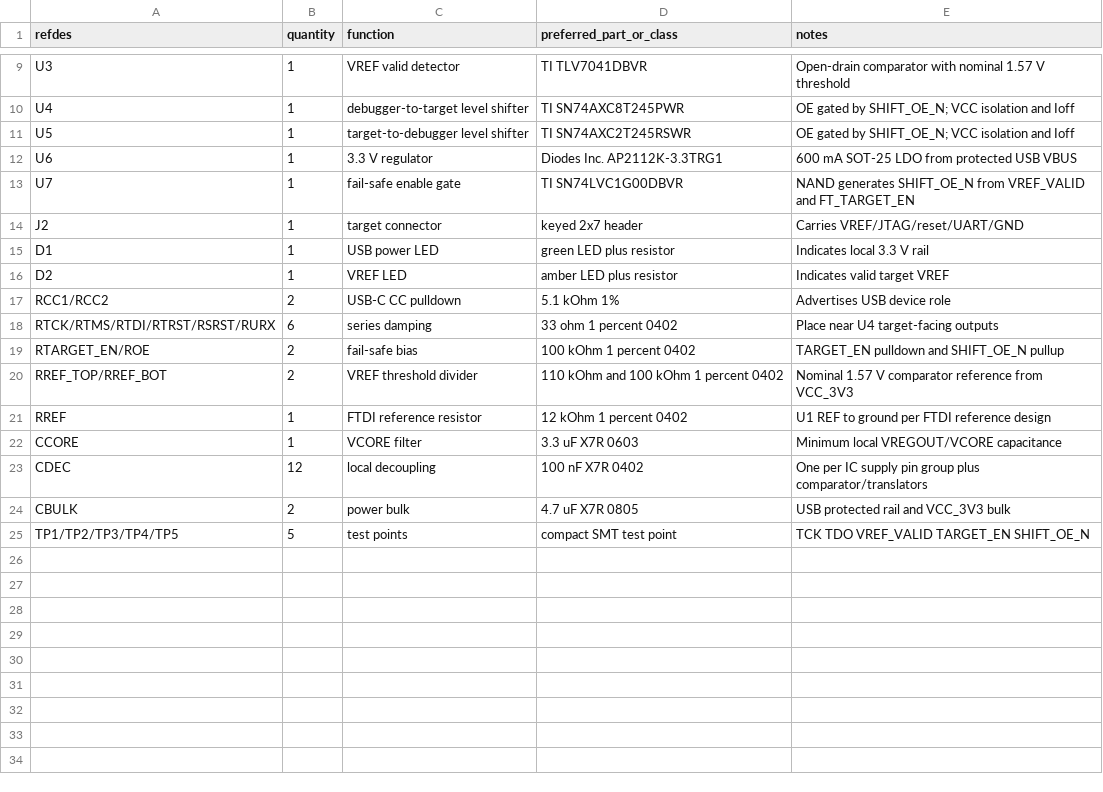
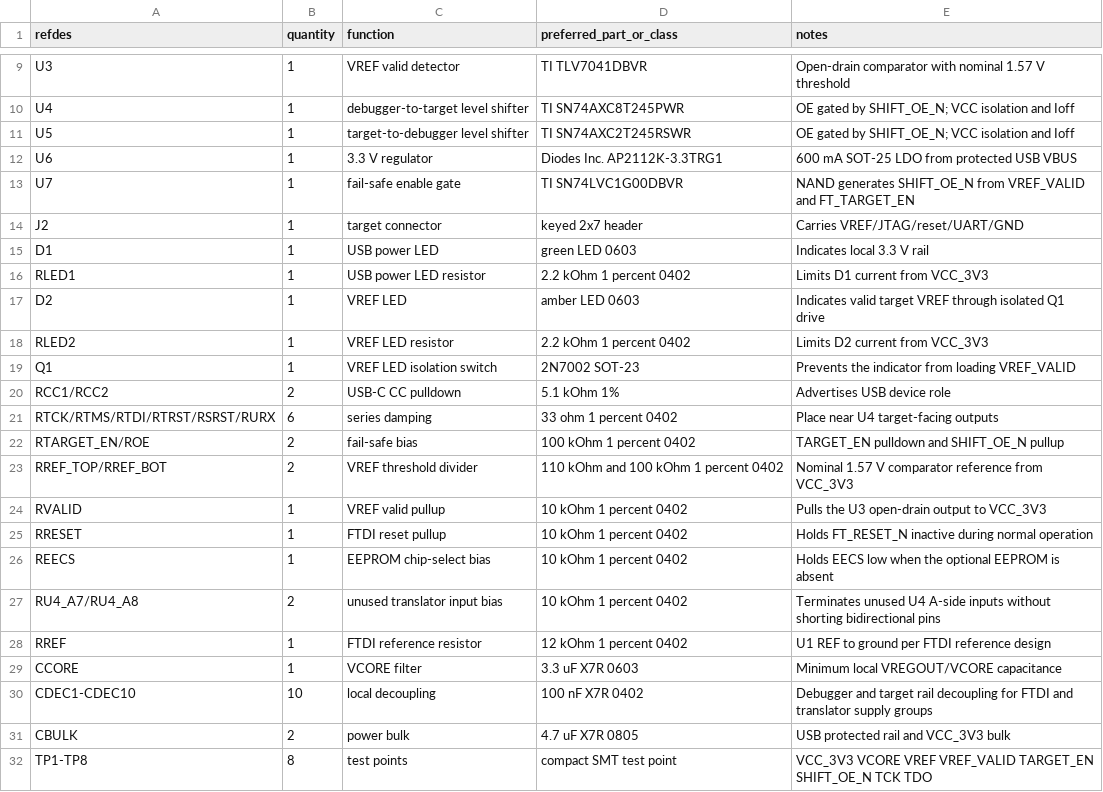
Before and after one commit to bluesszhao-ui/agt_wasp1, a CSV file: ftdi_debugger/hw/bom/wasp1_ft2232h_debugger_revA_bom.csv, drawn as a sheet; only a part is shown, gaps mark what is left out.

Commit message:
Add FTDI debugger KiCad schematic

```diff
--- a/ftdi_debugger/hw/bom/wasp1_ft2232h_debugger_revA_bom.csv
+++ b/ftdi_debugger/hw/bom/wasp1_ft2232h_debugger_revA_bom.csv
@@ -14,4 +14,7 @@ U7,1,fail-safe enable gate,TI SN74LVC1G00DBVR,NAND generates SHIFT_OE_N from VRE
 J2,1,target connector,keyed 2x7 header,Carries VREF/JTAG/reset/UART/GND
-D1,1,USB power LED,green LED plus resistor,Indicates local 3.3 V rail
-D2,1,VREF LED,amber LED plus resistor,Indicates valid target VREF
+D1,1,USB power LED,green LED 0603,Indicates local 3.3 V rail
+RLED1,1,USB power LED resistor,2.2 kOhm 1 percent 0402,Limits D1 current from VCC_3V3
+D2,1,VREF LED,amber LED 0603,Indicates valid target VREF through isolated Q1 drive
+RLED2,1,VREF LED resistor,2.2 kOhm 1 percent 0402,Limits D2 current from VCC_3V3
+Q1,1,VREF LED isolation switch,2N7002 SOT-23,Prevents the indicator from loading VREF_VALID
 RCC1/RCC2,2,USB-C CC pulldown,5.1 kOhm 1%,Advertises USB device role
@@ -20,6 +23,10 @@ RTARGET_EN/ROE,2,fail-safe bias,100 kOhm 1 percent 0402,TARGET_EN pulldown and S
 RREF_TOP/RREF_BOT,2,VREF threshold divider,110 kOhm and 100 kOhm 1 percent 0402,Nominal 1.57 V comparator reference from VCC_3V3
+RVALID,1,VREF valid pullup,10 kOhm 1 percent 0402,Pulls the U3 open-drain output to VCC_3V3
+RRESET,1,FTDI reset pullup,10 kOhm 1 percent 0402,Holds FT_RESET_N inactive during normal operation
+REECS,1,EEPROM chip-select bias,10 kOhm 1 percent 0402,Holds EECS low when the optional EEPROM is absent
+RU4_A7/RU4_A8,2,unused translator input bias,10 kOhm 1 percent 0402,Terminates unused U4 A-side inputs without shorting bidirectional pins
 RREF,1,FTDI reference resistor,12 kOhm 1 percent 0402,U1 REF to ground per FTDI reference design
 CCORE,1,VCORE filter,3.3 uF X7R 0603,Minimum local VREGOUT/VCORE capacitance
-CDEC,12,local decoupling,100 nF X7R 0402,One per IC supply pin group plus comparator/translators
+CDEC1-CDEC10,10,local decoupling,100 nF X7R 0402,Debugger and target rail decoupling for FTDI and translator supply groups
 CBULK,2,power bulk,4.7 uF X7R 0805,USB protected rail and VCC_3V3 bulk
-TP1/TP2/TP3/TP4/TP5,5,test points,compact SMT test point,TCK TDO VREF_VALID TARGET_EN SHIFT_OE_N
+TP1-TP8,8,test points,compact SMT test point,VCC_3V3 VCORE VREF VREF_VALID TARGET_EN SHIFT_OE_N TCK TDO
```
Also changed, not shown: ftdi_debugger/hw/netlist/wasp1_ft2232h_debugger_revA_nets.csv, 27 other files.
